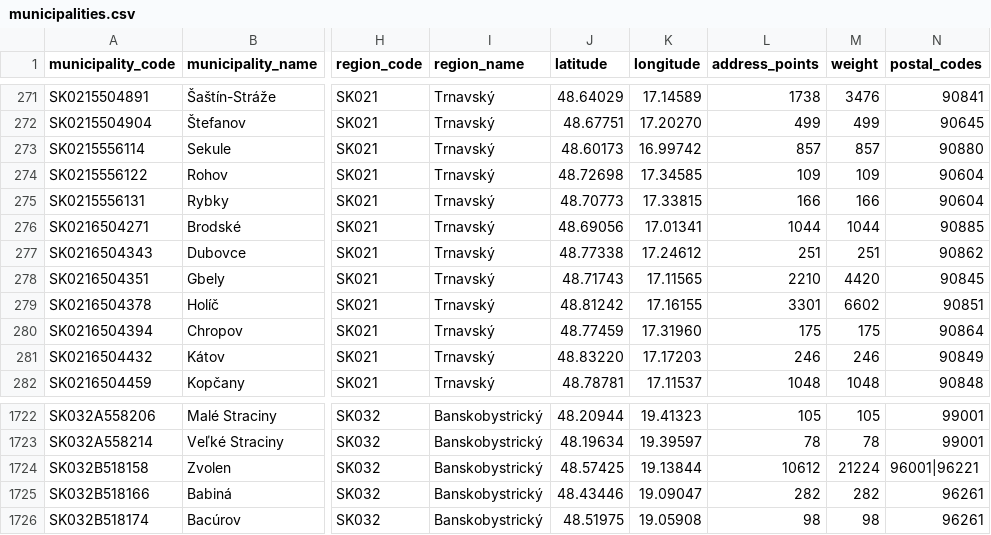
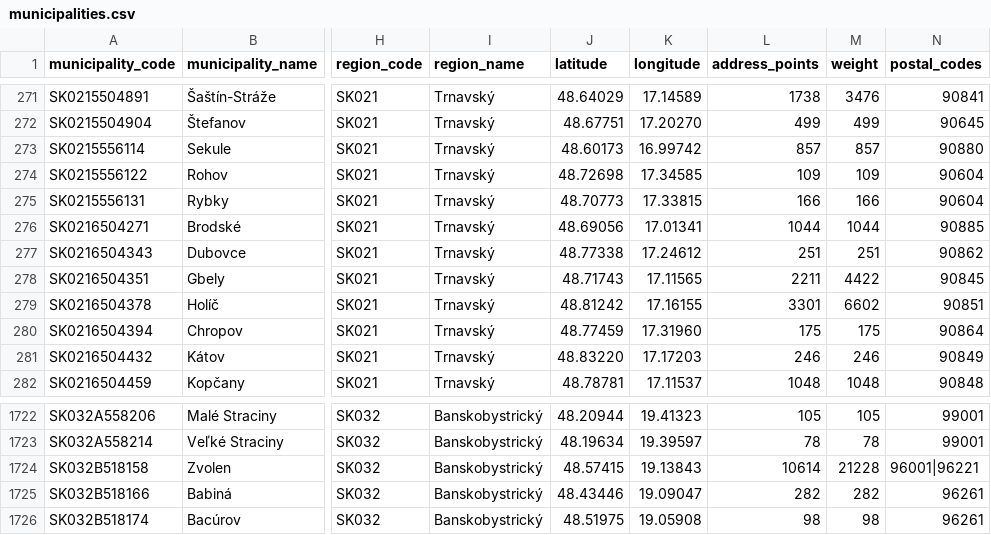
Before and after one commit to jozefgrencik/slovak-postal-codes, a CSV file: data/municipalities.csv, drawn as a sheet; only a part is shown, gaps mark what is left out; the diff names each change by its address in the sheet, - before the commit and + after, or states it on an @@ line.

Commit message:
Data 2026-10-25
- postal_codes: 0 added, 0 removed, 2 changed (address_points 2, weight 2)
- streets: 0 added, 0 removed, 2 changed (address_points 2, weight 2)
- municipality_parts: 0 added, 0 removed, 1 changed (address_points 1, weight 1)
- municipalities: 0 added, 0 removed, 2 changed (centre 1, address_points 2, weight 2)
- postal_code_areas: 0 added, 0 removed, 2 changed (address_points 2, weight 2)

```diff
--- a/data/municipalities.csv
+++ b/data/municipalities.csv
-L278 (address_points): 2210
+L278 (address_points): 2211
-M278 (weight): 4420
+M278 (weight): 4422
-J1724 (latitude): 48.57425
+J1724 (latitude): 48.57415
-K1724 (longitude): 19.13844
+K1724 (longitude): 19.13843
-L1724 (address_points): 10612
+L1724 (address_points): 10614
-M1724 (weight): 21224
+M1724 (weight): 21228
```
Also changed, not shown: data/municipality_parts.csv, data/postal_code_areas.csv, 12 other files.
